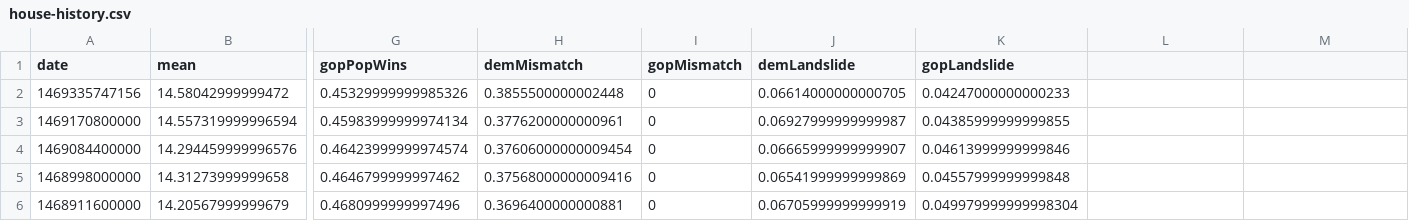
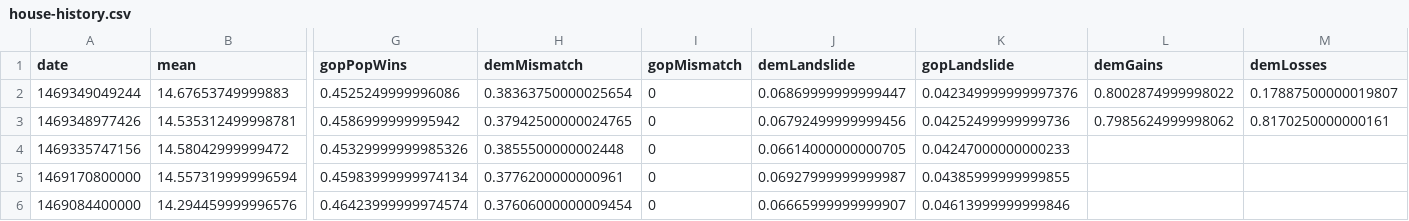
Before and after one commit to CoryMcCartan/election-2016, a CSV file: client/data/house-history.csv, drawn as a sheet; only a part is shown, gaps mark what is left out; the shorter side is filled out with more unchanged rows; rows hold the shown columns only; the diff names each change by its address in the sheet, - before the commit and + after, or states it on an @@ line.

Commit message:
scenarios for seat gains in house

```diff
--- a/client/data/house-history.csv
+++ b/client/data/house-history.csv
-L1: (empty)
+L1: demGains
-M1: (empty)
+M1: demLosses
+row 2: 1469349049244 | 14.67653749999883 | 0.4525249999996086 | 0.38363750000025654 | 0 | 0.06869999999999447 | 0.042349999999997376 | 0.8002874999998022 | 0.17887500000019807
+row 3: 1469348977426 | 14.535312499998781 | 0.4586999999995942 | 0.37942500000024765 | 0 | 0.06792499999999456 | 0.04252499999999736 | 0.7985624999998062 | 0.8170250000000161
```
Also changed, not shown: client/data/house-districts.csv, client/data/house-seats.csv, 6 other files.
